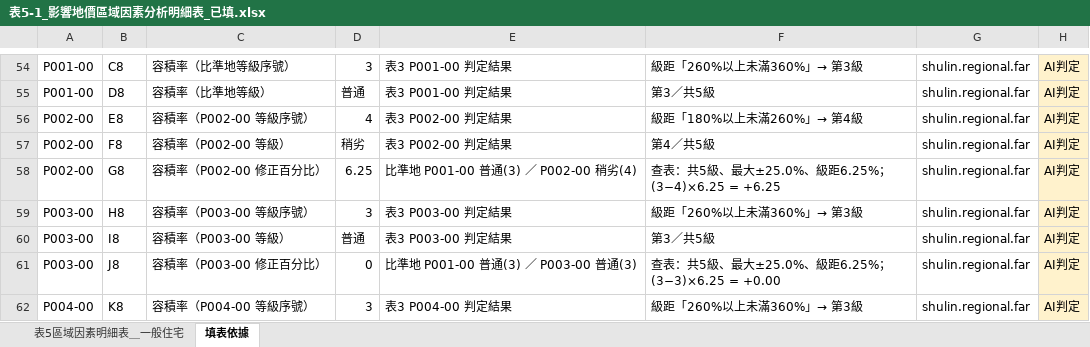
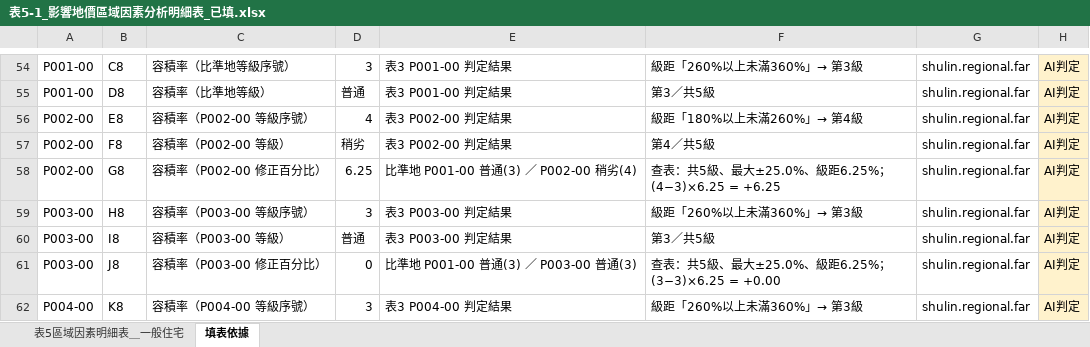
Before and after one commit to ivylingchiang/newtaipei-appraisal-review-ai-chatBox, an Excel workbook: output/log/secondVersion/表5-1_影響地價區域因素分析明細表_已填.xlsx, sheet 填表依據, drawn as a sheet; only a part is shown, gaps mark what is left out; values as stored, in another font and other column widths than the file's, no borders; the diff covers the shown part only; the diff names each change by its address in the sheet, - before the commit and + after, or states it on an @@ line.

```diff
--- a/output/log/secondVersion/表5-1_影響地價區域因素分析明細表_已填.xlsx (sheet 填表依據)
+++ b/output/log/secondVersion/表5-1_影響地價區域因素分析明細表_已填.xlsx (sheet 填表依據)
-F58: 查表：共5級、最大±25.0%、級距6.25%；(3−4)×6.25 = +6.25
+F58: 查表：共5級、最大±25.0%、級距6.25%；(4−3)×6.25 = +6.25
```
Also changed, not shown: 9 edited cells elsewhere in this sheet, output/finalVersion/表3_地價區段勘查表_已填.xlsx, output/finalVersion/表5-1_影響地價區域因素分析明細表_已填.xlsx, 19 other files.
